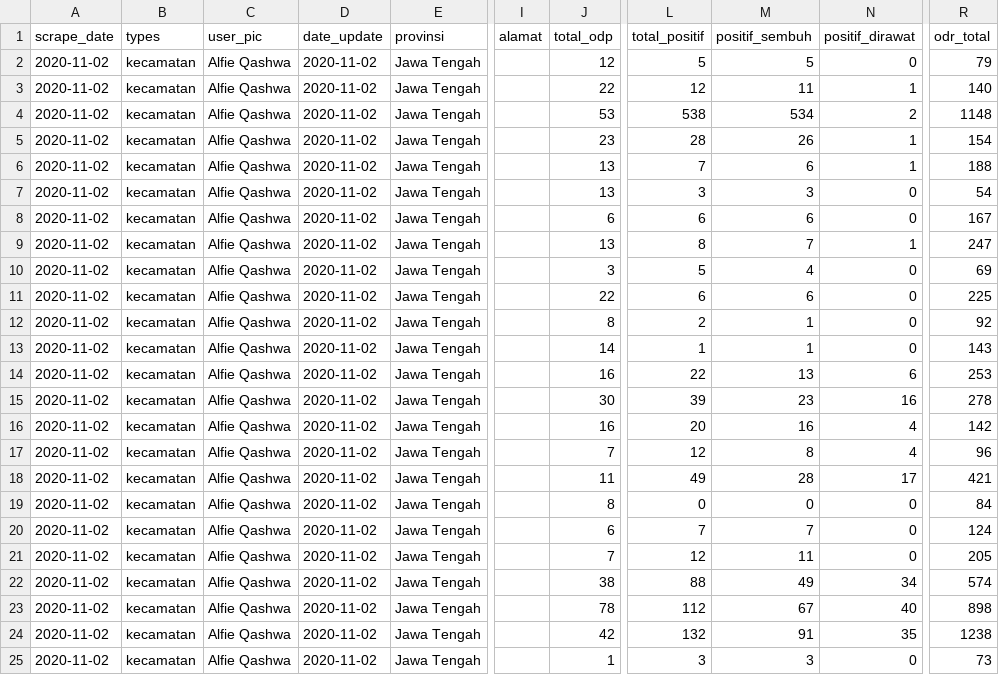
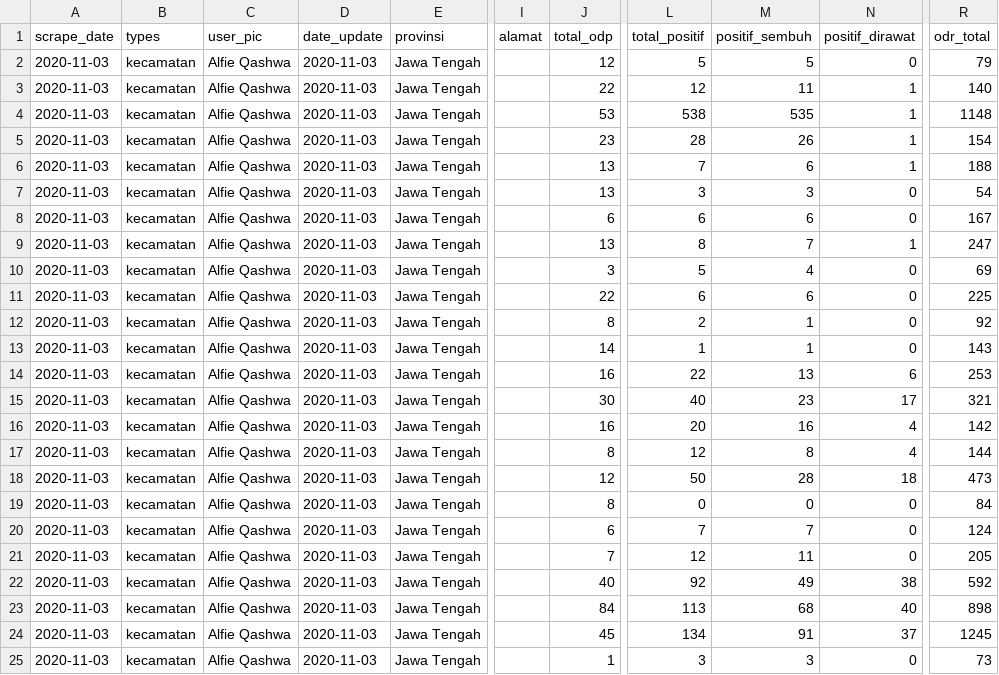
Before and after one commit to alfieqashwa/kominfo-pedulilindungi, a CSV file: JAWA_TENGAH/cilacap/new/format.csv, drawn as a sheet; only a part is shown, gaps mark what is left out; the diff names each change by its address in the sheet, - before the commit and + after, or states it on an @@ line.

```diff
--- a/JAWA_TENGAH/cilacap/new/format.csv
+++ b/JAWA_TENGAH/cilacap/new/format.csv
-A2:A25 (scrape_date): 2020-11-02
+A2:A25 (scrape_date): 2020-11-03
-D2:D25 (date_update): 2020-11-02
+D2:D25 (date_update): 2020-11-03
-M4 (positif_sembuh): 534
+M4 (positif_sembuh): 535
-N4 (positif_dirawat): 2
+N4 (positif_dirawat): 1
-L15 (total_positif): 39
+L15 (total_positif): 40
-N15 (positif_dirawat): 16
+N15 (positif_dirawat): 17
-R15 (odr_total): 278
+R15 (odr_total): 321
-J17 (total_odp): 7
+J17 (total_odp): 8
-R17 (odr_total): 96
+R17 (odr_total): 144
-J18 (total_odp): 11
+J18 (total_odp): 12
-L18 (total_positif): 49
+L18 (total_positif): 50
-N18 (positif_dirawat): 17
+N18 (positif_dirawat): 18
-R18 (odr_total): 421
+R18 (odr_total): 473
-J22 (total_odp): 38
+J22 (total_odp): 40
-L22 (total_positif): 88
+L22 (total_positif): 92
-N22 (positif_dirawat): 34
+N22 (positif_dirawat): 38
-R22 (odr_total): 574
+R22 (odr_total): 592
-J23 (total_odp): 78
+J23 (total_odp): 84
-L23 (total_positif): 112
+L23 (total_positif): 113
-M23 (positif_sembuh): 67
+M23 (positif_sembuh): 68
-J24 (total_odp): 42
+J24 (total_odp): 45
-L24 (total_positif): 132
+L24 (total_positif): 134
-N24 (positif_dirawat): 35
+N24 (positif_dirawat): 37
-R24 (odr_total): 1238
+R24 (odr_total): 1245
```
Also changed, not shown: JAWA_TENGAH/boyolali/new/format.csv, JAWA_TENGAH/kendal/new/format.csv, 15 other files.
